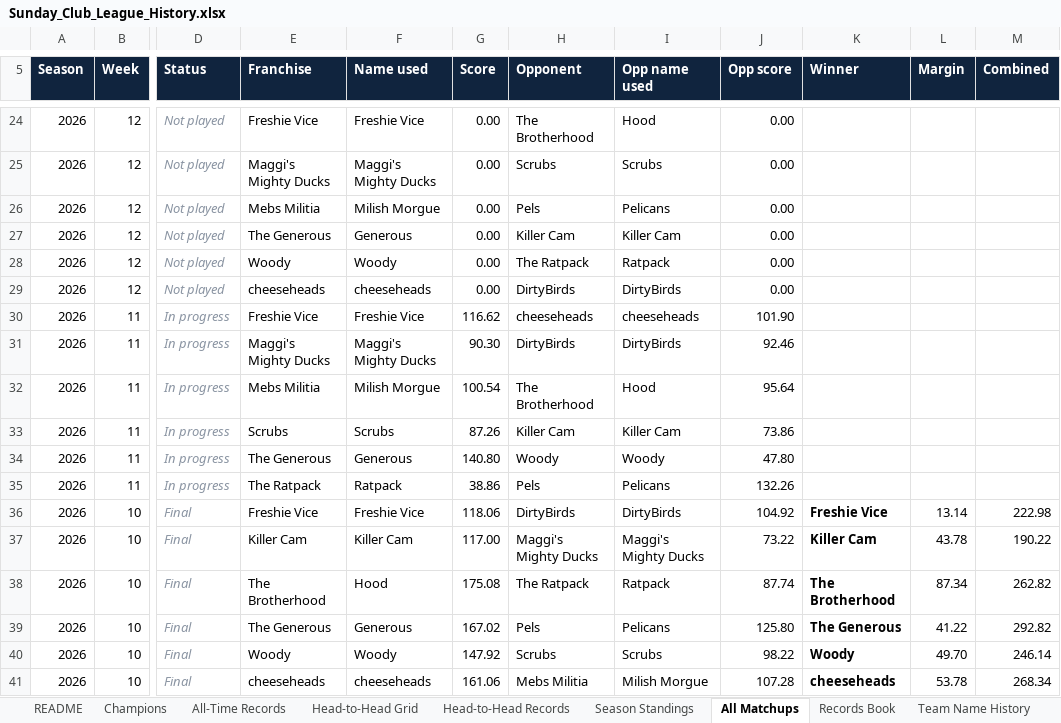
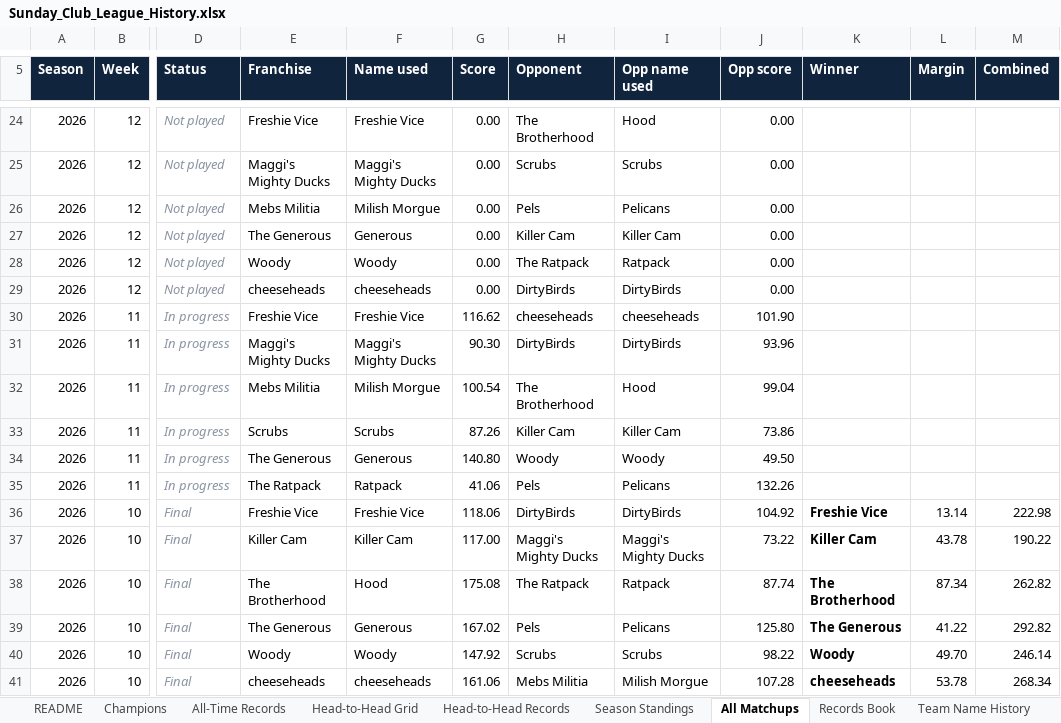
Before and after one commit to mebs1992/nfl-fantasy-dashboard, an Excel workbook: sleeper/output/Sunday_Club_League_History.xlsx, sheet All Matchups, drawn as a sheet; only a part is shown, gaps mark what is left out; values as stored, in another font and other column widths than the file's, no borders; the diff names each change by its address in the sheet, - before the commit and + after, or states it on an @@ line.

```diff
--- a/sleeper/output/Sunday_Club_League_History.xlsx (sheet All Matchups)
+++ b/sleeper/output/Sunday_Club_League_History.xlsx (sheet All Matchups)
-J31 (Opp score): 92.46
+J31 (Opp score): 93.96
-J32 (Opp score): 95.64
+J32 (Opp score): 99.04
-J34 (Opp score): 47.80
+J34 (Opp score): 49.50
-G35 (Score): 38.86
+G35 (Score): 41.06
```
Also changed, not shown: 10 other files.
